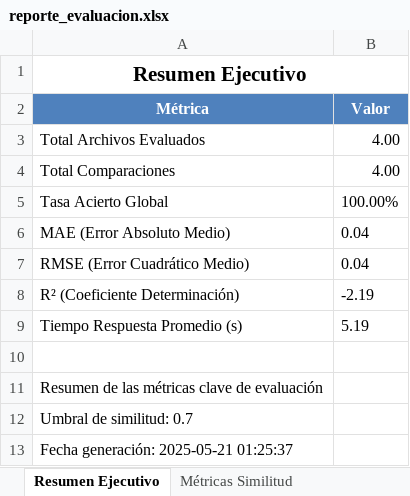
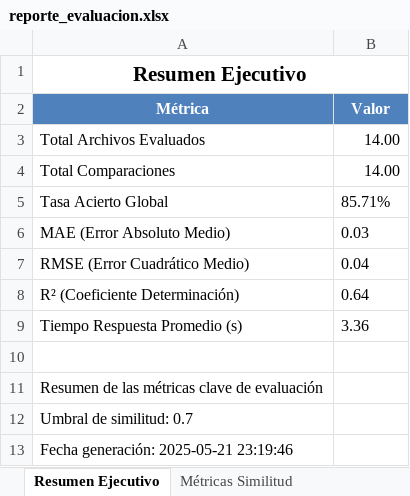
Before and after one commit to JosueGarciaBetancourt/API_CompararTextos_NLP, an Excel workbook: resultados_evaluacion/reporte_evaluacion.xlsx, sheet Resumen Ejecutivo, drawn as a sheet; values as stored, in another font and other column widths than the file's, no borders; charts and pictures not drawn; the diff names each change by its address in the sheet, - before the commit and + after, or states it on an @@ line.

```diff
--- a/resultados_evaluacion/reporte_evaluacion.xlsx (sheet Resumen Ejecutivo)
+++ b/resultados_evaluacion/reporte_evaluacion.xlsx (sheet Resumen Ejecutivo)
-B3:B4 (Valor): 4.00
+B3:B4 (Valor): 14.00
-B5 (Valor): 100.00%
+B5 (Valor): 85.71%
-B6 (Valor): 0.04
+B6 (Valor): 0.03
-B8 (Valor): -2.19
+B8 (Valor): 0.64
-B9 (Valor): 5.19
+B9 (Valor): 3.36
-A13 (Métrica): Fecha generación: 2025-05-21 01:25:37
+A13 (Métrica): Fecha generación: 2025-05-21 23:19:46
```
Also changed, not shown: sheet Comparaciones Individuales, sheet Comparación Modelo vs Golden, sheet Detalle por Archivo, sheet Análisis de Errores, sheet Reporte Clasificación, sheet Métricas Similitud, 2 more sheets, other sheet tabs, charts or pictures, 12 other files.
